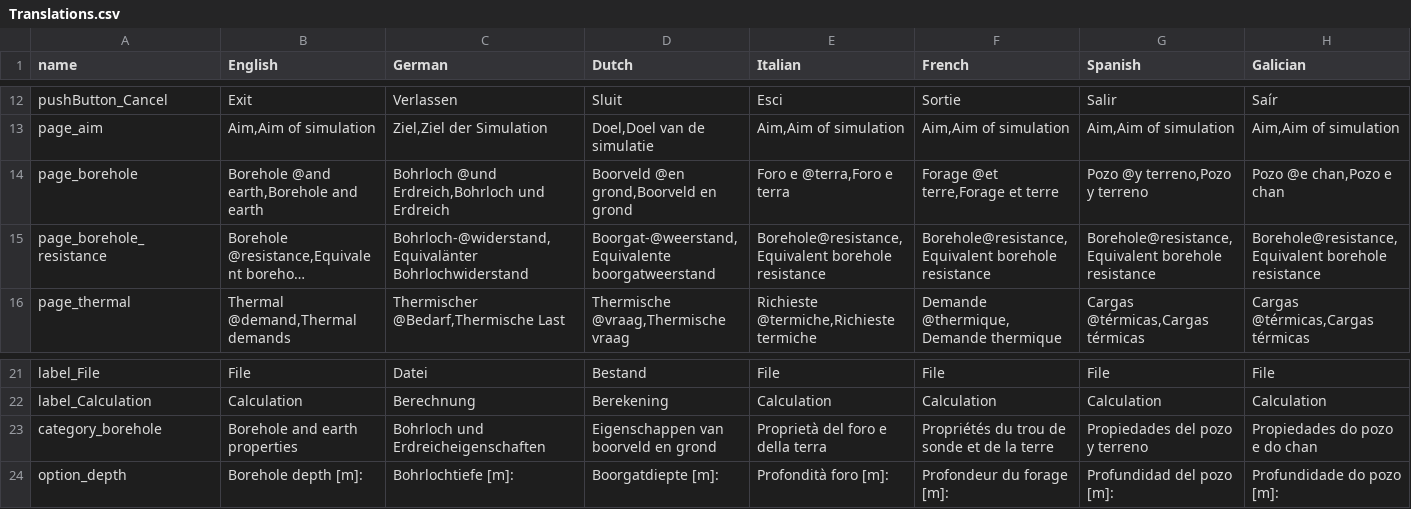
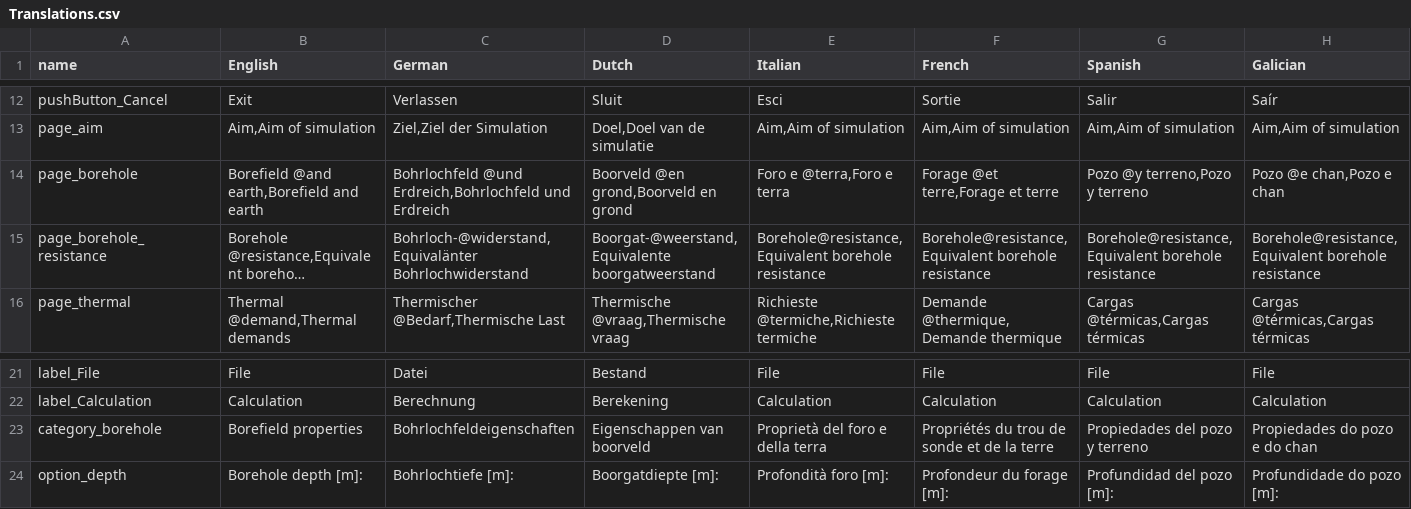
Before and after one commit to wouterpeere/GHEtool, a CSV file: GHEtool/gui/Translations.csv, drawn as a sheet; only a part is shown, gaps mark what is left out; long unchanged cells end in …; the diff names each change by its address in the sheet, - before the commit and + after, or states it on an @@ line.

Commit message:
fixed ground data import

```diff
--- a/GHEtool/gui/Translations.csv
+++ b/GHEtool/gui/Translations.csv
-B14 (English): Borehole @and earth,Borehole and earth
+B14 (English): Borefield @and earth,Borefield and earth
-C14 (German): Bohrloch @und Erdreich,Bohrloch und Erdreich
+C14 (German): Bohrlochfeld @und Erdreich,Bohrlochfeld und Erdreich
-B23 (English): Borehole and earth properties
+B23 (English): Borefield properties
-C23 (German): Bohrloch und Erdreicheigenschaften
+C23 (German): Bohrlochfeldeigenschaften
-D23 (Dutch): Eigenschappen van boorveld en grond
+D23 (Dutch): Eigenschappen van boorveld
```
Also changed, not shown: 4 other files.
